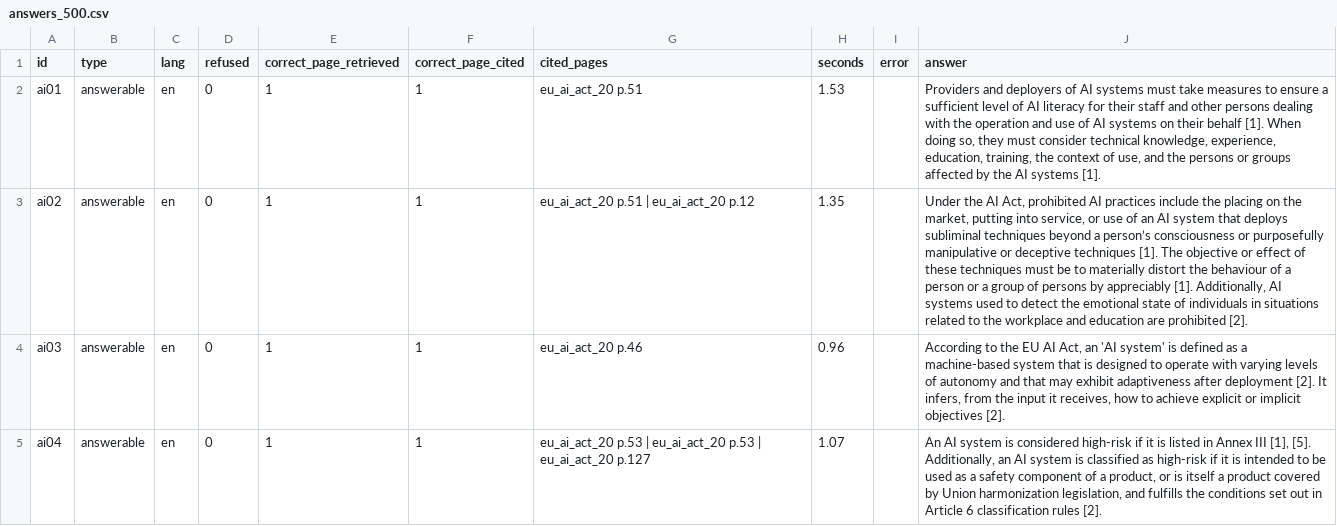
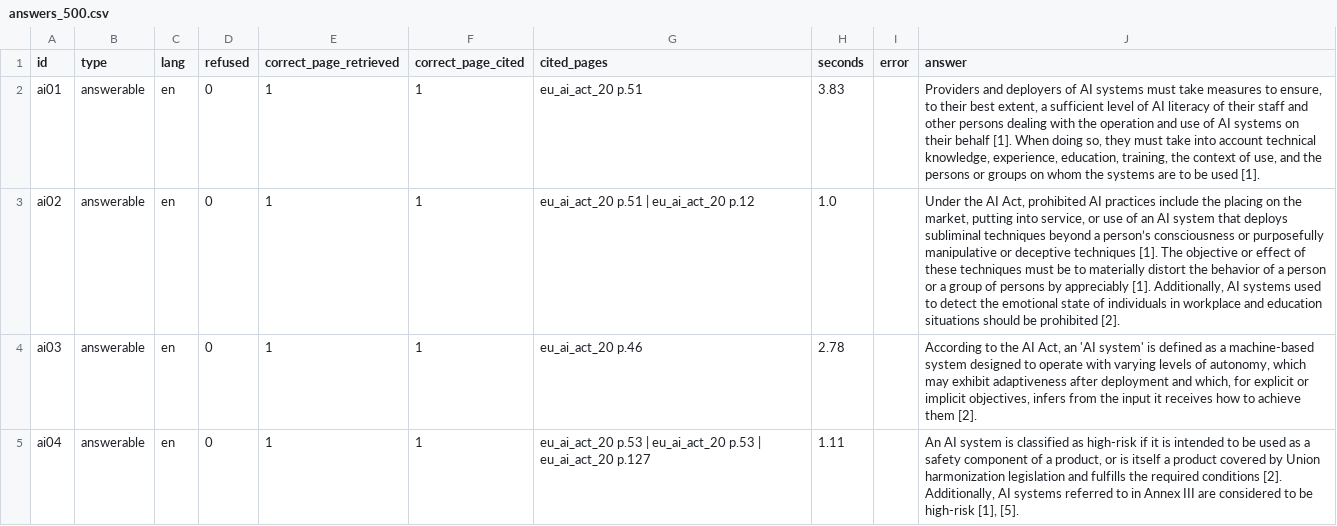
Before and after one commit to mirilkikani/ask-the-rules-rag, a CSV file: eval/results/answers_500.csv, drawn as a sheet; only a part is shown; the diff covers the shown part only; the diff names each change by its address in the sheet, - before the commit and + after, or states it on an @@ line.

Commit message:
Fix citation parsing for [1, 2] format, rerun answer evaluation

```diff
--- a/eval/results/answers_500.csv
+++ b/eval/results/answers_500.csv
-H2 (seconds): 1.53
+H2 (seconds): 3.83
-J2 (answer): …measures to ensure a sufficient level of AI literacy for their staff and other persons dealing with the operation and use of AI systems on their behalf [1]. When doing so, they must consider technical knowledge, experience, education, training, the context of use, and the persons or groups affected by the AI systems [1].
+J2 (answer): …measures to ensure, to their best extent, a sufficient level of AI literacy of their staff and other persons dealing with the operation and use of AI systems on their behalf [1]. When doing so, they must take into account technical knowledge, experience, education, training, the context of use, and the persons or groups on whom the systems are to be used [1].
-H3 (seconds): 1.35
+H3 (seconds): 1.0
-J3 (answer): …distort the behaviour of a person or a group of persons by appreciably [1]. Additionally, AI systems used to detect the emotional state of individuals in situations related to the workplace and education are prohibited [2].
+J3 (answer): …distort the behavior of a person or a group of persons by appreciably [1]. Additionally, AI systems used to detect the emotional state of individuals in workplace and education situations should be prohibited [2].
-H4 (seconds): 0.96
+H4 (seconds): 2.78
-J4 (answer): …to the EU AI Act, an 'AI system' is defined as a machine-based system that is designed to operate with varying levels of autonomy and that may exhibit adaptiveness after deployment [2]. It infers, from the input it receives, how to achieve explicit or implicit objectives [2].
+J4 (answer): …to the AI Act, an 'AI system' is defined as a machine-based system designed to operate with varying levels of autonomy, which may exhibit adaptiveness after deployment and which, for explicit or implicit objectives, infers from the input it receives how to achieve them [2].
-H5 (seconds): 1.07
+H5 (seconds): 1.11
-J5 (answer): …system is considered high-risk if it is listed in Annex III [1], [5]. Additionally, an AI system is classified as high-risk if it is intended to be used as a safety component of a product, or is itself a product covered by Union harmonization legislation, and fulfills the conditions set out in Article 6 classification rules [2].
+J5 (answer): …system is classified as high-risk if it is intended to be used as a safety component of a product, or is itself a product covered by Union harmonization legislation and fulfills the required conditions [2]. Additionally, AI systems referred to in Annex III are considered to be high-risk [1], [5].
```
Also changed, not shown: 108 edited cells elsewhere in this file, 1 other file.
